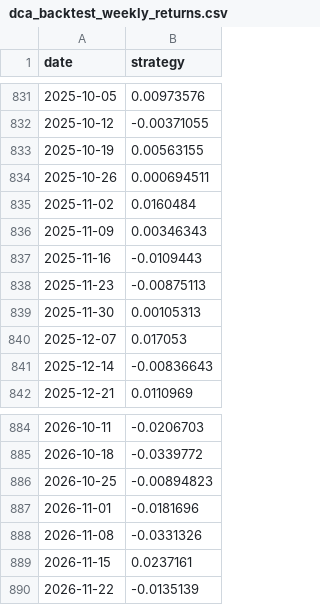
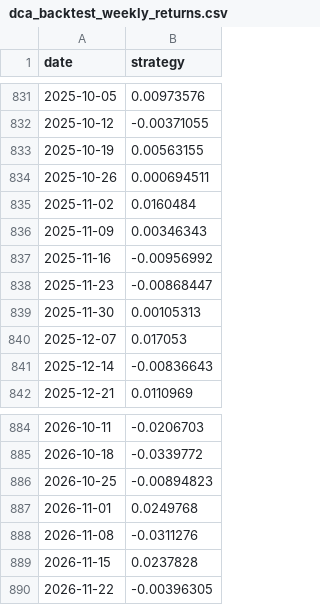
Before and after one commit to CourageousGoofy/quarto_site, a CSV file: data/dca_backtest_weekly_returns.csv, drawn as a sheet; only a part is shown, gaps mark what is left out.

```diff
--- a/data/dca_backtest_weekly_returns.csv
+++ b/data/dca_backtest_weekly_returns.csv
@@ -836,4 +836,4 @@ date,strategy
 2025-11-09,0.00346343
-2025-11-16,-0.0109443
-2025-11-23,-0.00875113
+2025-11-16,-0.00956992
+2025-11-23,-0.00868447
 2025-11-30,0.00105313
@@ -886,5 +886,5 @@ date,strategy
 2026-10-25,-0.00894823
-2026-11-01,-0.0181696
-2026-11-08,-0.0331326
-2026-11-15,0.0237161
-2026-11-22,-0.0135139
+2026-11-01,0.0249768
+2026-11-08,-0.0311276
+2026-11-15,0.0237828
+2026-11-22,-0.00396305
```
Also changed, not shown: data/btc_signals.csv, data/gold_signals.csv, 1 other file.
